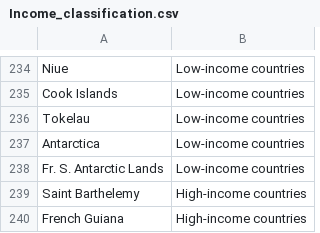
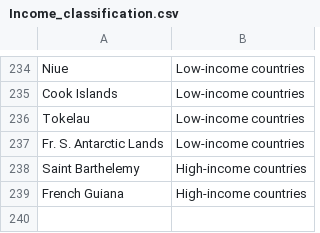
Before and after one commit to khaironglai/econ-viz, a CSV file: data/Income_classification.csv, drawn as a sheet; only a part is shown, gaps mark what is left out.

Commit message:
remove antarctica

```diff
--- a/data/Income_classification.csv
+++ b/data/Income_classification.csv
@@ -236,3 +236,2 @@ Cook Islands,Low-income countries
 Tokelau,Low-income countries
-Antarctica,Low-income countries
 Fr. S. Antarctic Lands,Low-income countries
```
